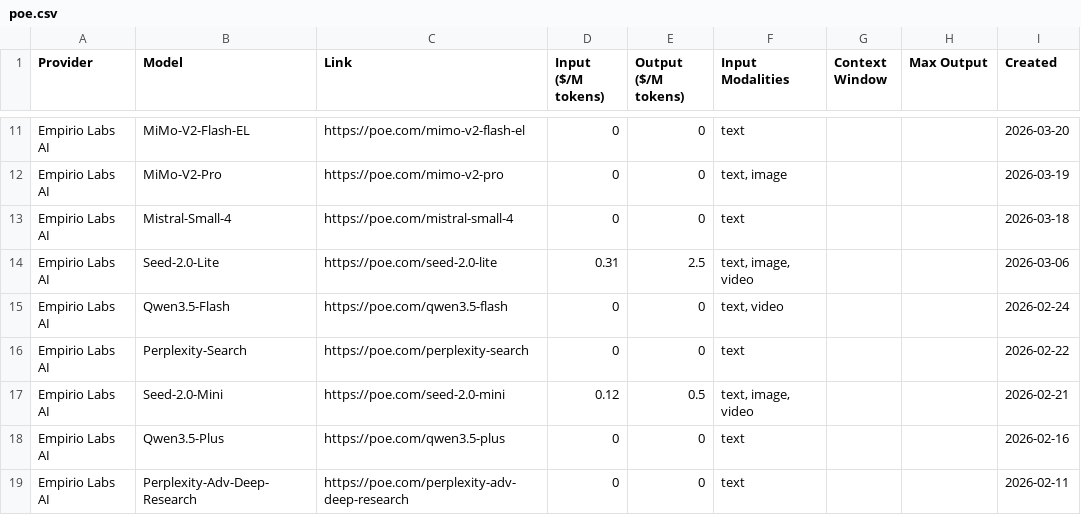
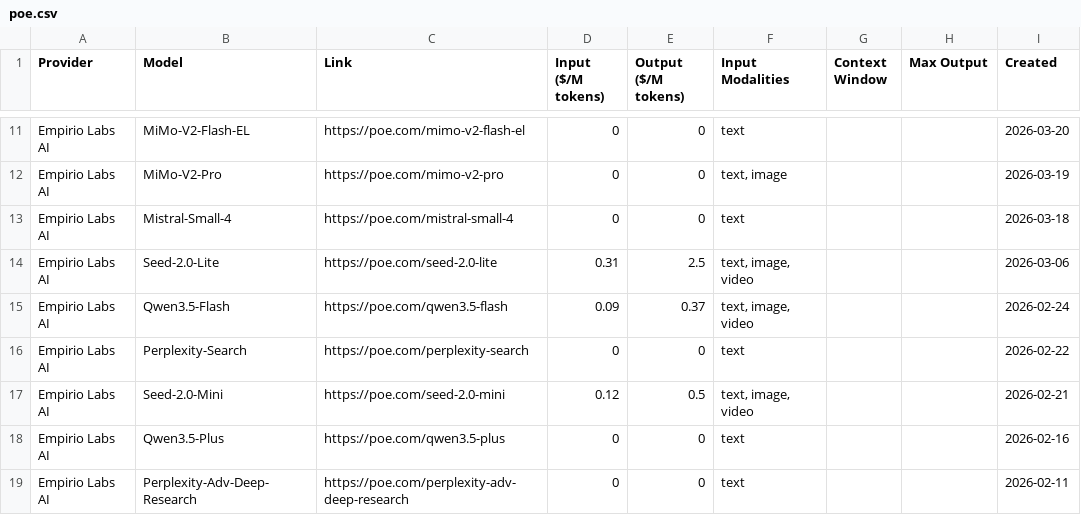
Before and after one commit to hezhizhen/tables-in-markdown, a CSV file: data/poe.csv, drawn as a sheet; only a part is shown, gaps mark what is left out.

```diff
--- a/data/poe.csv
+++ b/data/poe.csv
@@ -14,3 +14,3 @@ Empirio Labs AI,Mistral-Small-4,https://poe.com/mistral-small-4,0,0,text,,,2026-
 Empirio Labs AI,Seed-2.0-Lite,https://poe.com/seed-2.0-lite,0.31,2.5,"text, image, video",,,2026-03-06
-Empirio Labs AI,Qwen3.5-Flash,https://poe.com/qwen3.5-flash,0,0,"text, video",,,2026-02-24
+Empirio Labs AI,Qwen3.5-Flash,https://poe.com/qwen3.5-flash,0.09,0.37,"text, image, video",,,2026-02-24
 Empirio Labs AI,Perplexity-Search,https://poe.com/perplexity-search,0,0,text,,,2026-02-22
```
